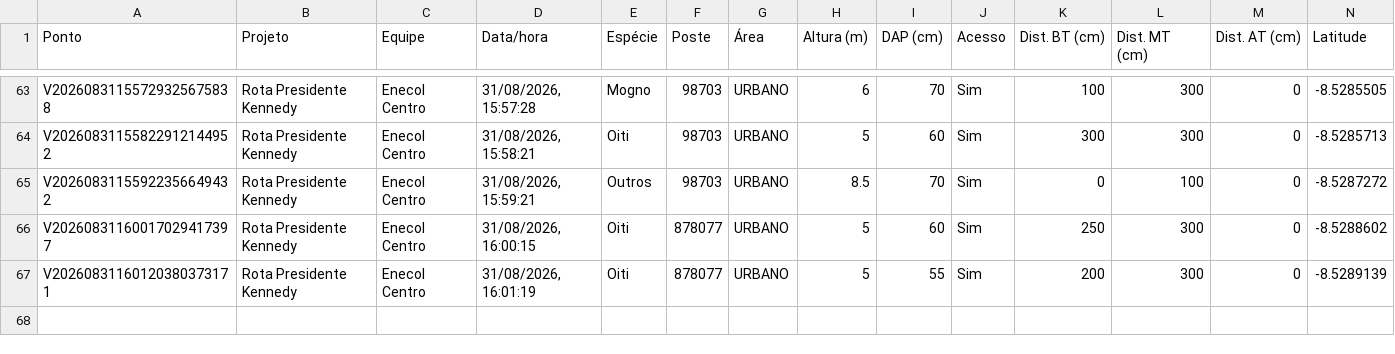
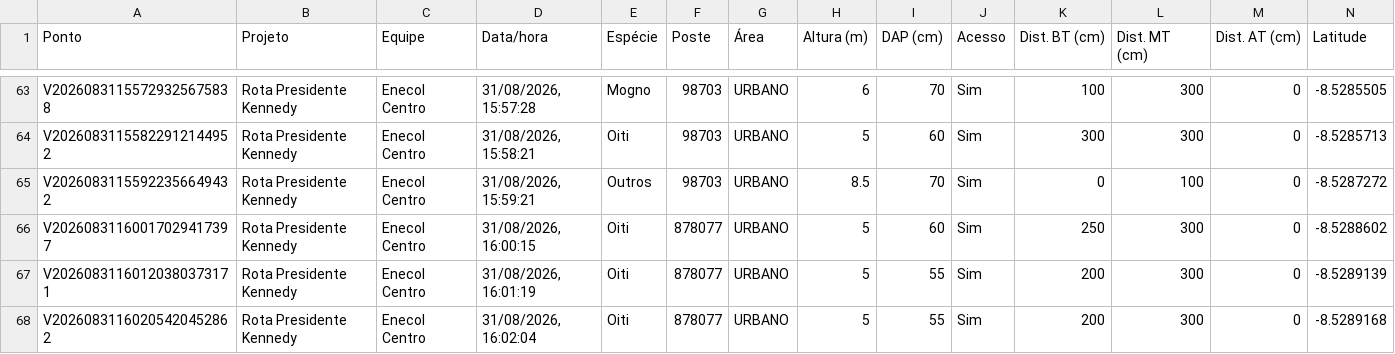
Before and after one commit to LGRSV/vera-vegetacao, a CSV file: exportacoes/projetos/rota-presidente-kennedy/pontos.csv, drawn as a sheet; only a part is shown, gaps mark what is left out; rows hold the shown columns only; the diff names each change by its address in the sheet, - before the commit and + after, or states it on an @@ line.

```diff
--- a/exportacoes/projetos/rota-presidente-kennedy/pontos.csv
+++ b/exportacoes/projetos/rota-presidente-kennedy/pontos.csv
+row 68: V20260831160205420452862 | Rota Presidente Kennedy | Enecol Centro | 31/08/2026, 16:02:04 | Oiti | 878077 | URBANO | 5 | 55 | Sim | 200 | 300 | 0 | -8.5289168
```
Also changed, not shown: exportacoes/enecol-centro.csv, 1 other file.
